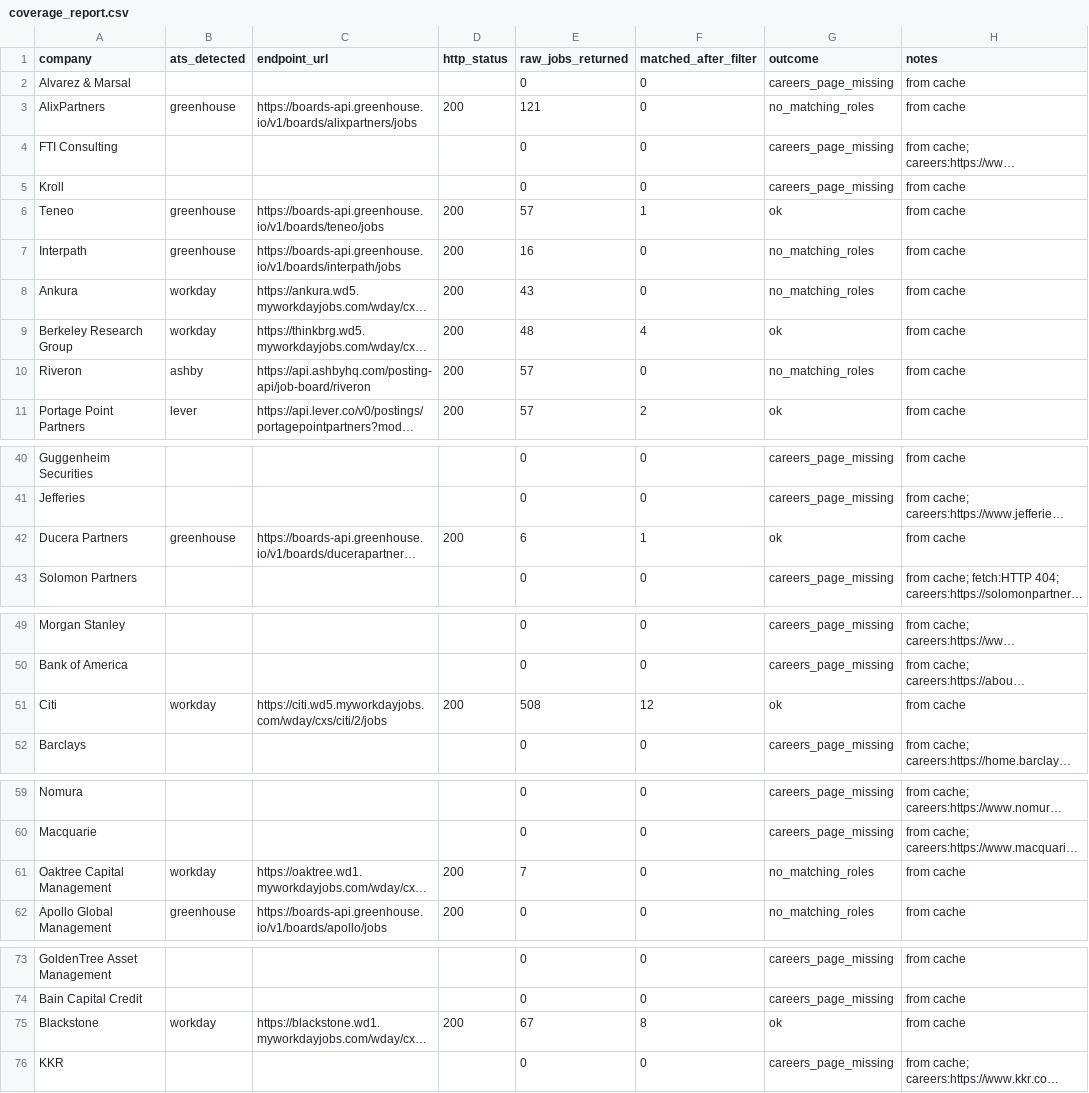
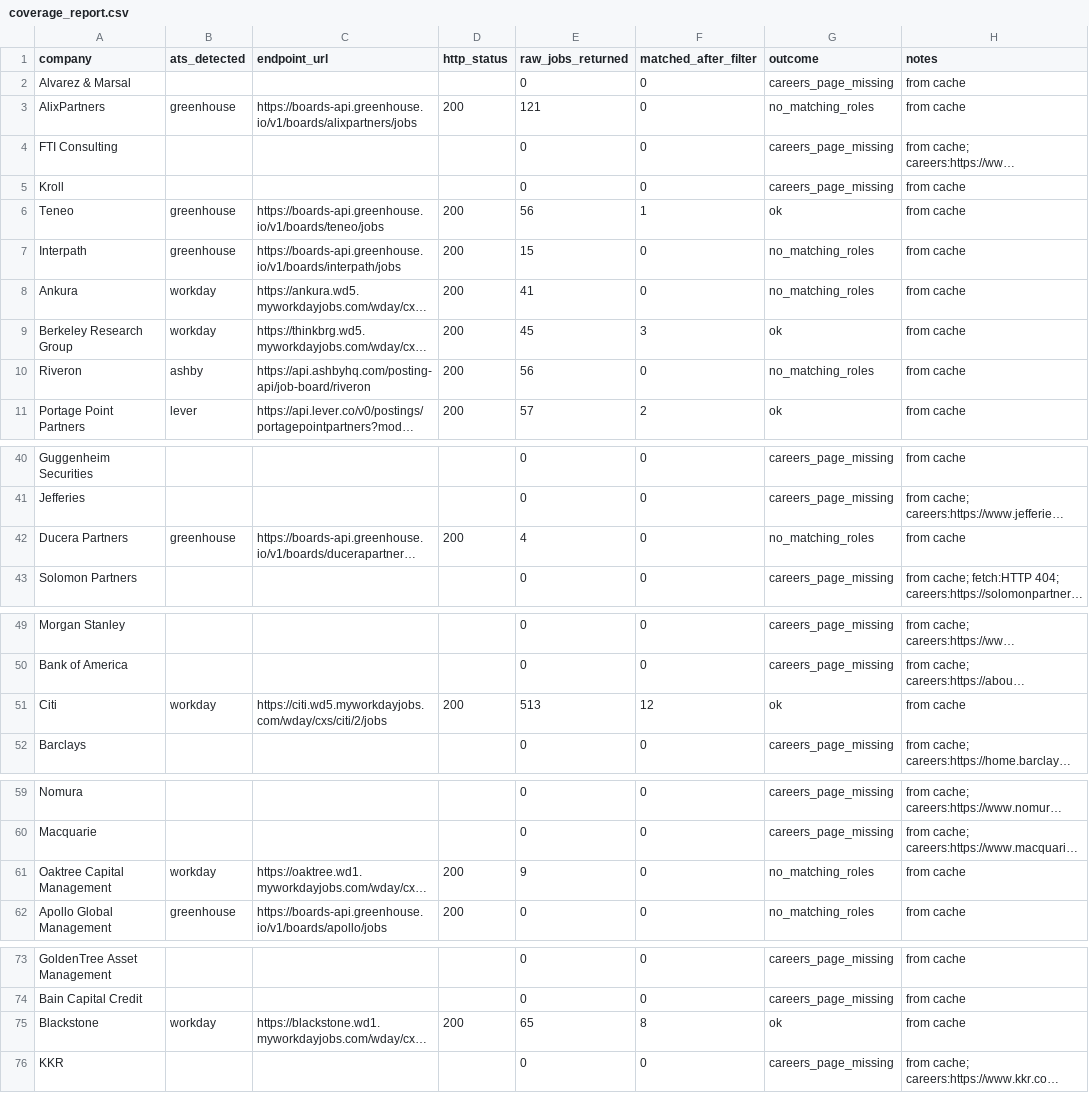
Before and after one commit to eannafolan-pro/Job-Hunt-New-York, a CSV file: data/coverage_report.csv, drawn as a sheet; only a part is shown, gaps mark what is left out; long unchanged cells end in …; the diff names each change by its address in the sheet, - before the commit and + after, or states it on an @@ line.

```diff
--- a/data/coverage_report.csv
+++ b/data/coverage_report.csv
-E6 (raw_jobs_returned): 57
+E6 (raw_jobs_returned): 56
-E7 (raw_jobs_returned): 16
+E7 (raw_jobs_returned): 15
-E8 (raw_jobs_returned): 43
+E8 (raw_jobs_returned): 41
-E9 (raw_jobs_returned): 48
+E9 (raw_jobs_returned): 45
-F9 (matched_after_filter): 4
+F9 (matched_after_filter): 3
-E10 (raw_jobs_returned): 57
+E10 (raw_jobs_returned): 56
-E42 (raw_jobs_returned): 6
+E42 (raw_jobs_returned): 4
-F42 (matched_after_filter): 1
+F42 (matched_after_filter): 0
-G42 (outcome): ok
+G42 (outcome): no_matching_roles
-E51 (raw_jobs_returned): 508
+E51 (raw_jobs_returned): 513
-E61 (raw_jobs_returned): 7
+E61 (raw_jobs_returned): 9
-E75 (raw_jobs_returned): 67
+E75 (raw_jobs_returned): 65
```
Also changed, not shown: 1 other file.
